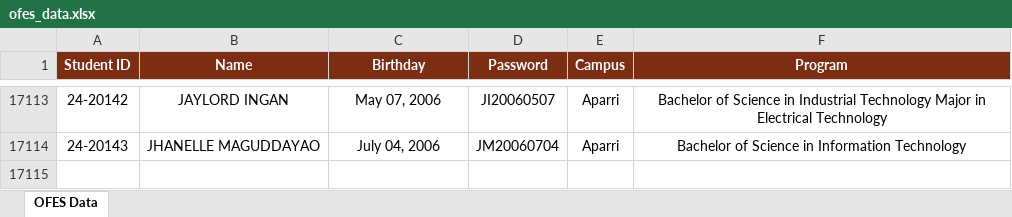
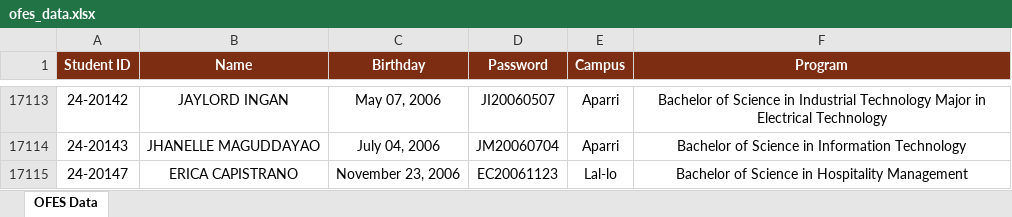
Before and after one commit to ricfx861-sys/fdcv-g-vdsfvg, an Excel workbook: ofes_data.xlsx, sheet OFES Data, drawn as a sheet; only a part is shown, gaps mark what is left out; values as stored, in another font and other column widths than the file's, no borders; the diff names each change by its address in the sheet, - before the commit and + after, or states it on an @@ line.

```diff
--- a/ofes_data.xlsx (sheet OFES Data)
+++ b/ofes_data.xlsx (sheet OFES Data)
+row 17115: 24-20147 | ERICA CAPISTRANO | November 23, 2006 | EC20061123 | Lal-lo | Bachelor of Science in Hospitality Management
```
Also changed, not shown: 1 other file.
